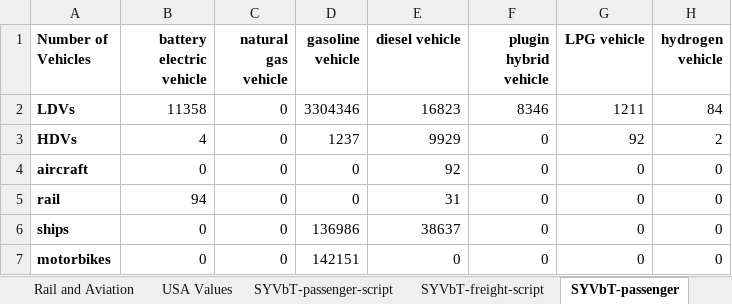
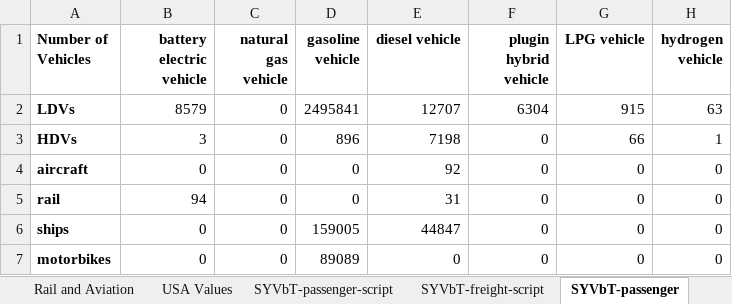
Before and after one commit to EnergyInnovation/eps-arkansas, an Excel workbook: InputData/trans/SYVbT/Start Year Vehicles by Technology.xlsx, sheet SYVbT-passenger, drawn as a sheet; values as stored, in another font and other column widths than the file's, no borders; the diff names each change by its address in the sheet, - before the commit and + after, or states it on an @@ line.

```diff
--- a/InputData/trans/SYVbT/Start Year Vehicles by Technology.xlsx (sheet SYVbT-passenger)
+++ b/InputData/trans/SYVbT/Start Year Vehicles by Technology.xlsx (sheet SYVbT-passenger)
-B2 (battery electric vehicle): 11358
+B2 (battery electric vehicle): 8579
-D2 (gasoline vehicle): 3304346
+D2 (gasoline vehicle): 2495841
-E2 (diesel vehicle): 16823
+E2 (diesel vehicle): 12707
-F2 (plugin hybrid vehicle): 8346
+F2 (plugin hybrid vehicle): 6304
-G2 (LPG vehicle): 1211
+G2 (LPG vehicle): 915
-H2 (hydrogen vehicle): 84
+H2 (hydrogen vehicle): 63
-B3 (battery electric vehicle): 4
+B3 (battery electric vehicle): 3
-D3 (gasoline vehicle): 1237
+D3 (gasoline vehicle): 896
-E3 (diesel vehicle): 9929
+E3 (diesel vehicle): 7198
-G3 (LPG vehicle): 92
+G3 (LPG vehicle): 66
-H3 (hydrogen vehicle): 2
+H3 (hydrogen vehicle): 1
-D6 (gasoline vehicle): 136986
+D6 (gasoline vehicle): 159005
-E6 (diesel vehicle): 38637
+E6 (diesel vehicle): 44847
-D7 (gasoline vehicle): 142151
+D7 (gasoline vehicle): 89089
```
Also changed, not shown: sheet SYVbT-passenger-script, sheet SYVbT-freight, sheet SYVbT-freight-script, sheet About, sheet Share of VT by state, InputData/elec/BGCL/BAU Generation Capacity Lifetime.xlsx, InputData/elec/CoESC/Cost of Electricity Sector Capital.xlsx, 55 other files.
